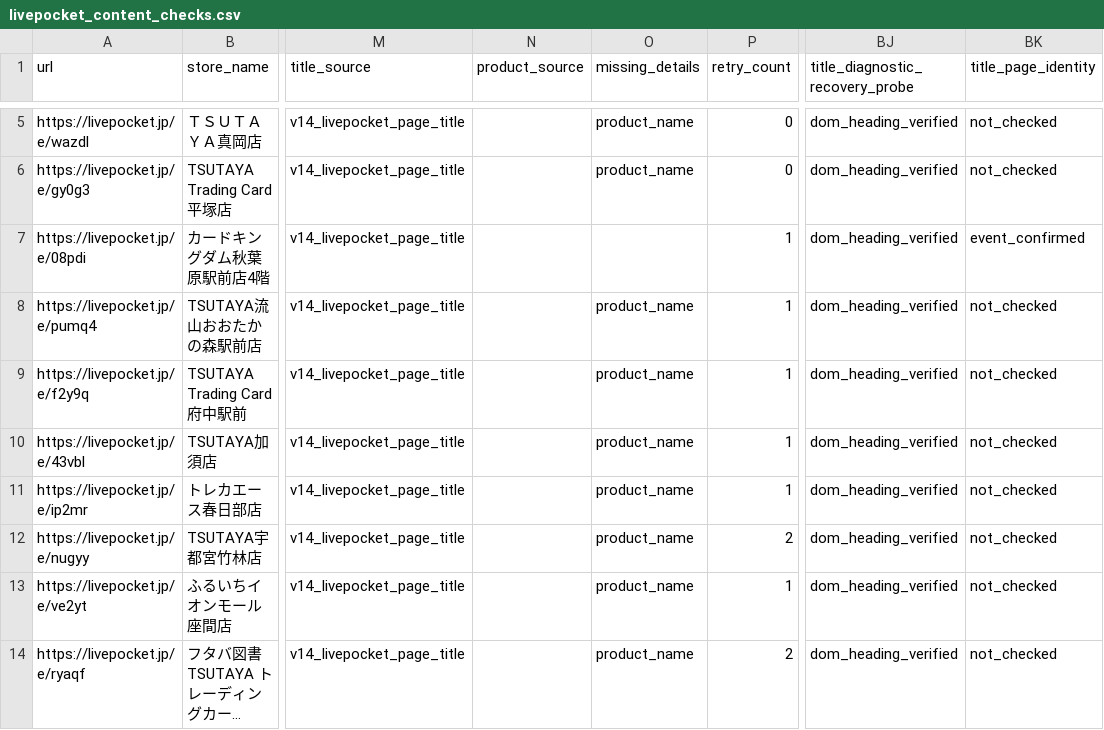
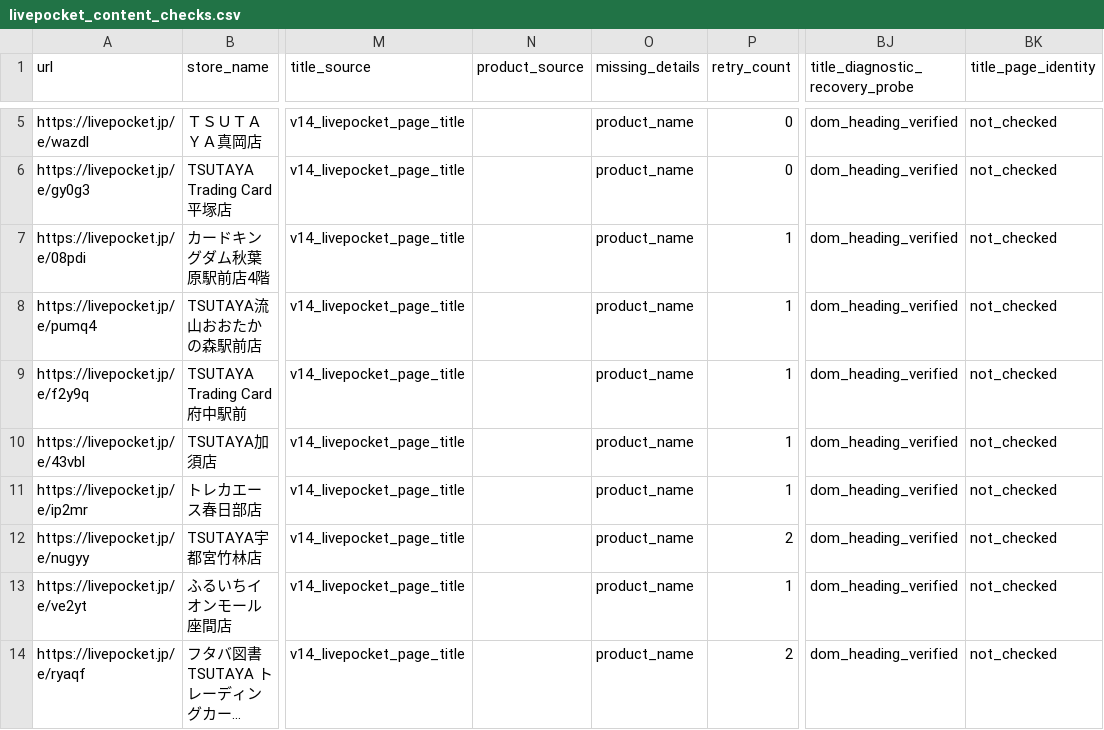
Before and after one commit to ttttt-9554/pokeca-map, a CSV file: livepocket_content_checks.csv, drawn as a sheet; only a part is shown, gaps mark what is left out; long unchanged cells end in …; the diff names each change by its address in the sheet, - before the commit and + after, or states it on an @@ line.

```diff
--- a/livepocket_content_checks.csv
+++ b/livepocket_content_checks.csv
-O7 (missing_details): (empty)
+O7 (missing_details): product_name
-BK7 (title_page_identity): event_confirmed
+BK7 (title_page_identity): not_checked
```
Also changed, not shown: 2 other files.
